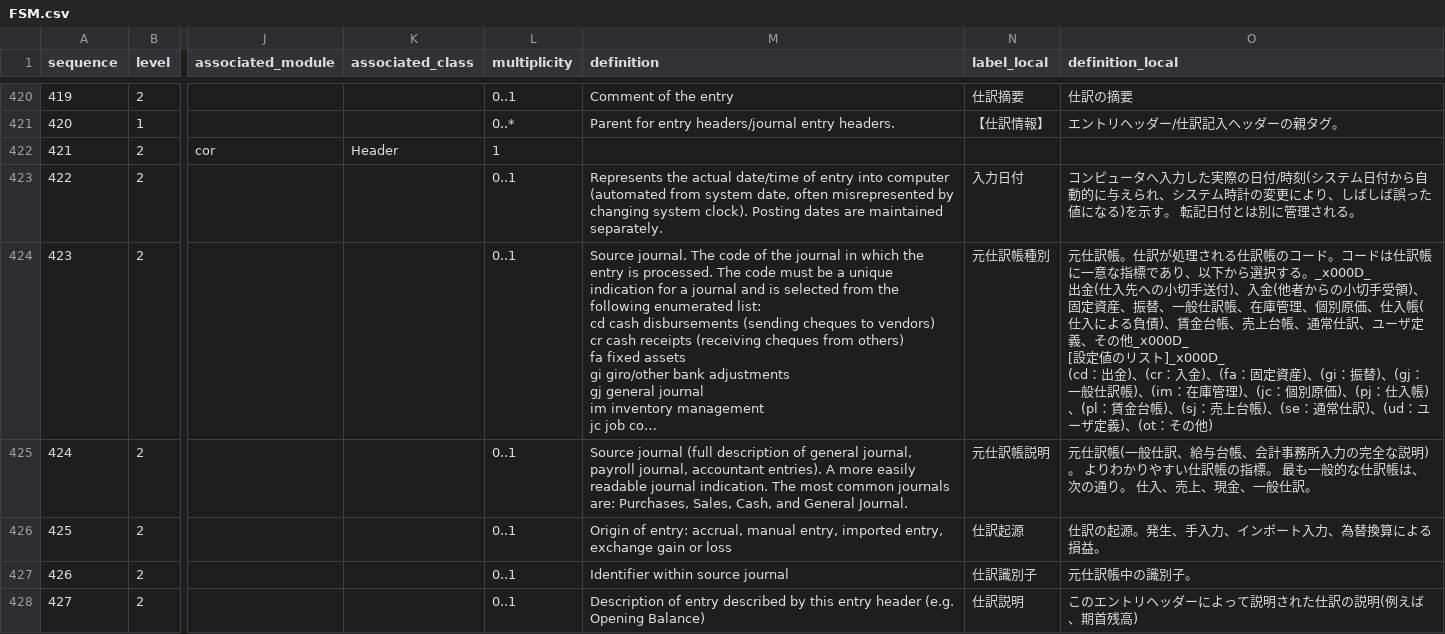
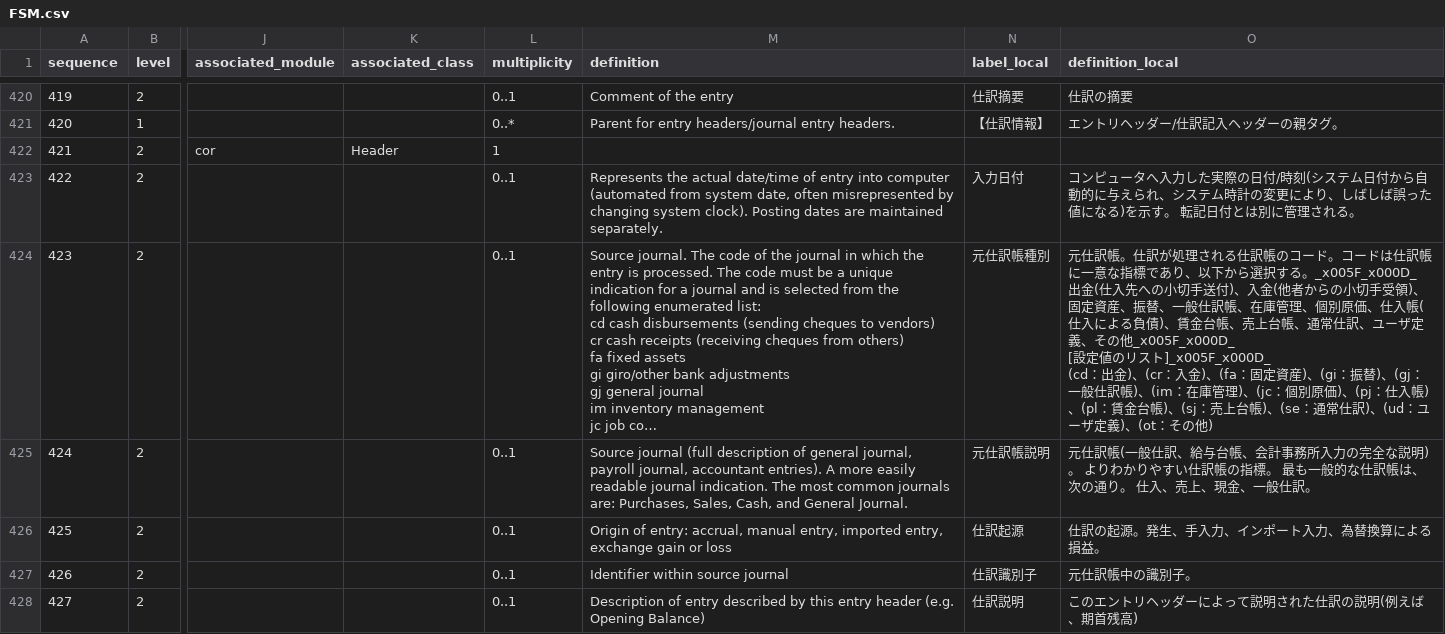
Before and after one commit to pontsoleil/XBRL_GL_Next, a CSV file: semantic-model/FSM/FSM.csv, drawn as a sheet; only a part is shown, gaps mark what is left out; long unchanged cells end in …; ↵ is a line break in a cell; the diff covers the shown part only; the diff names each change by its address in the sheet, - before the commit and + after, or states it on an @@ line.

```diff
--- a/semantic-model/FSM/FSM.csv
+++ b/semantic-model/FSM/FSM.csv
-O424 (definition_local): …択する。_x000D_ ↵ 出金(仕入先への小切手送付)、入金(他者からの小切手受領)、固定資産、振替、一般仕訳帳、在庫管理、個別原価、仕入帳(仕入による負債)、賃金台帳、売上台帳、通常仕訳、ユーザ定義、その他_x000D_ ↵ [設定値のリスト]_x000D_ ↵ (cd：出金…
+O424 (definition_local): …択する。_x005F_x000D_ ↵ 出金(仕入先への小切手送付)、入金(他者からの小切手受領)、固定資産、振替、一般仕訳帳、在庫管理、個別原価、仕入帳(仕入による負債)、賃金台帳、売上台帳、通常仕訳、ユーザ定義、その他_x005F_x000D_ ↵ [設定値のリスト]_x005F_x000D_ ↵ (cd：出金…
```
Also changed, not shown: 41 edited cells elsewhere in this file, semantic-model/FSM/FSM_btx.csv, taxonomy/provenance/business-transactions/GENERATION_PROVENANCE.csv, 57 other files.
